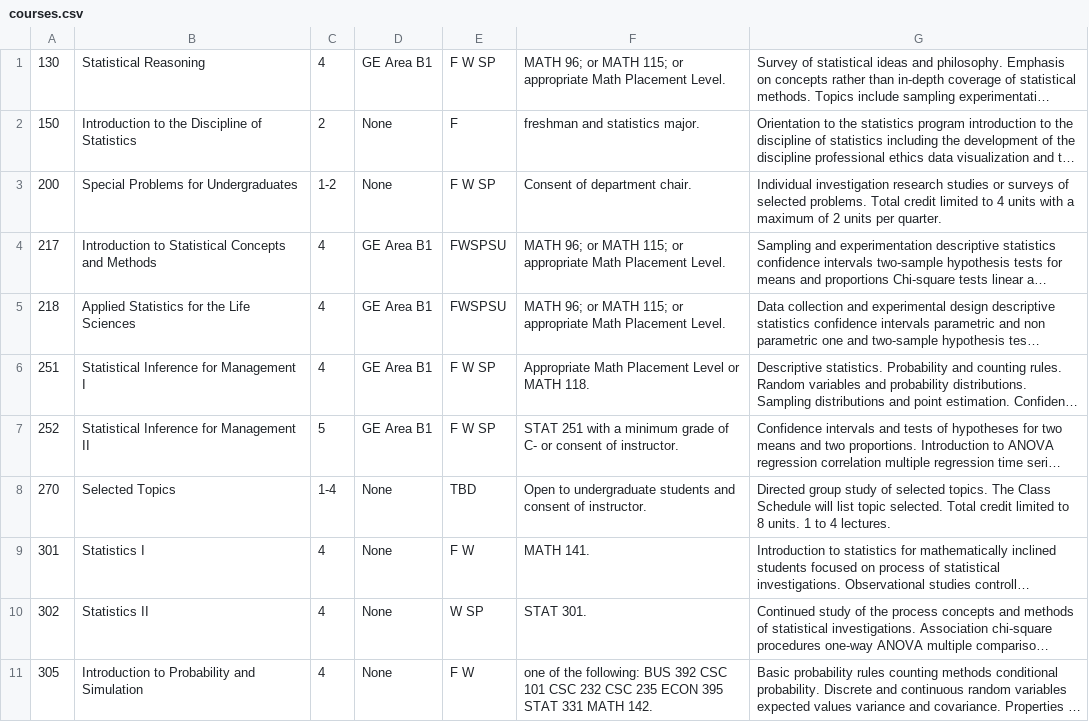
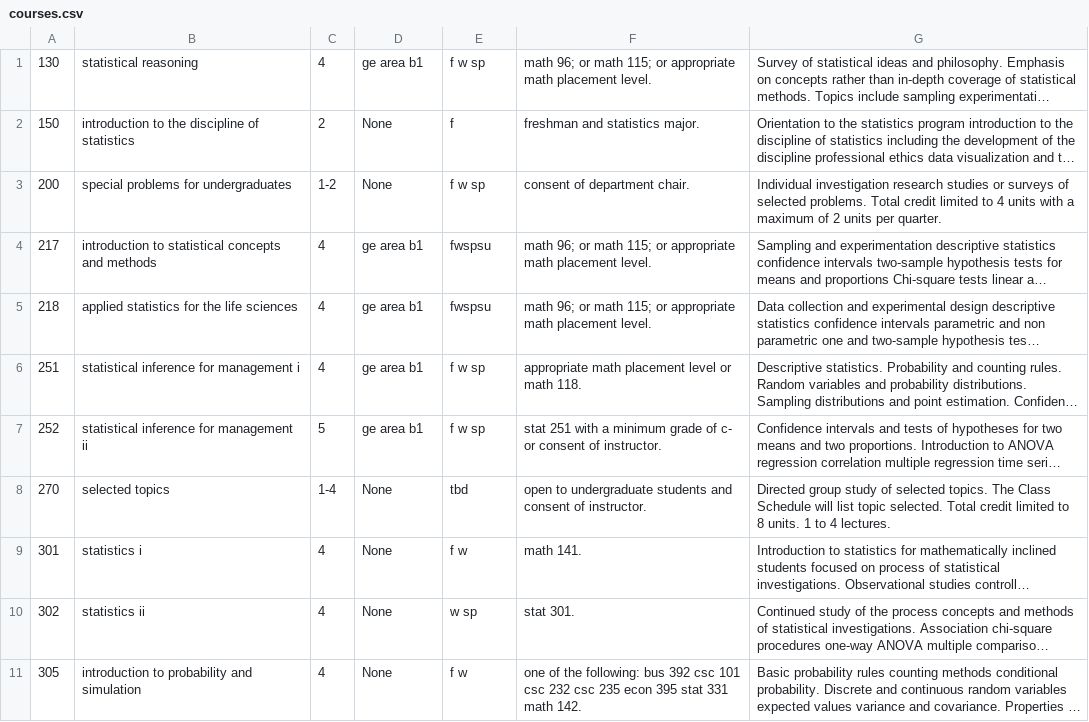
Before and after one commit to jpatel26/statCoursesBot, a CSV file: LoadData/courses.csv, drawn as a sheet; only a part is shown; long unchanged cells end in …; the diff covers the shown part only; the diff names each change by its address in the sheet, - before the commit and + after, or states it on an @@ line.

```diff
--- a/LoadData/courses.csv
+++ b/LoadData/courses.csv
-B1: Statistical Reasoning
+B1: statistical reasoning
-D1: GE Area B1
+D1: ge area b1
-E1: F W SP
+E1: f w sp
-F1: MATH 96; or MATH 115; or appropriate Math Placement Level.
+F1: math 96; or math 115; or appropriate math placement level.
-B2: Introduction to the Discipline of Statistics
+B2: introduction to the discipline of statistics
-E2: F
+E2: f
-B3: Special Problems for Undergraduates
+B3: special problems for undergraduates
-E3: F W SP
+E3: f w sp
-F3: Consent of department chair.
+F3: consent of department chair.
-B4: Introduction to Statistical Concepts and Methods
+B4: introduction to statistical concepts and methods
-D4:D7: GE Area B1
+D4:D7: ge area b1
-E4:E5: FWSPSU
+E4:E5: fwspsu
-F4:F5: MATH 96; or MATH 115; or appropriate Math Placement Level.
+F4:F5: math 96; or math 115; or appropriate math placement level.
-B5: Applied Statistics for the Life Sciences
+B5: applied statistics for the life sciences
-B6: Statistical Inference for Management I
+B6: statistical inference for management i
-E6:E7: F W SP
+E6:E7: f w sp
-F6: Appropriate Math Placement Level or MATH 118.
+F6: appropriate math placement level or math 118.
-B7: Statistical Inference for Management II
+B7: statistical inference for management ii
-F7: STAT 251 with a minimum grade of C- or consent…
+F7: stat 251 with a minimum grade of c- or consent…
-B8: Selected Topics
+B8: selected topics
-E8: TBD
+E8: tbd
-F8: Open to undergraduate…
+F8: open to undergraduate…
-B9: Statistics I
+B9: statistics i
-E9: F W
+E9: f w
-F9: MATH 141.
+F9: math 141.
-B10: Statistics II
+B10: statistics ii
-E10: W SP
+E10: w sp
-F10: STAT 301.
+F10: stat 301.
-B11: Introduction to Probability and Simulation
+B11: introduction to probability and simulation
-E11: F W
+E11: f w
-F11: …the following: BUS 392 CSC 101 CSC 232 CSC 235 ECON 395 STAT 331 MATH 142.
+F11: …the following: bus 392 csc 101 csc 232 csc 235 econ 395 stat 331 math 142.
```
Also changed, not shown: 134 edited cells elsewhere in this file, LoadData/schedules.csv, LoadData/sections.csv, 14 other files.
